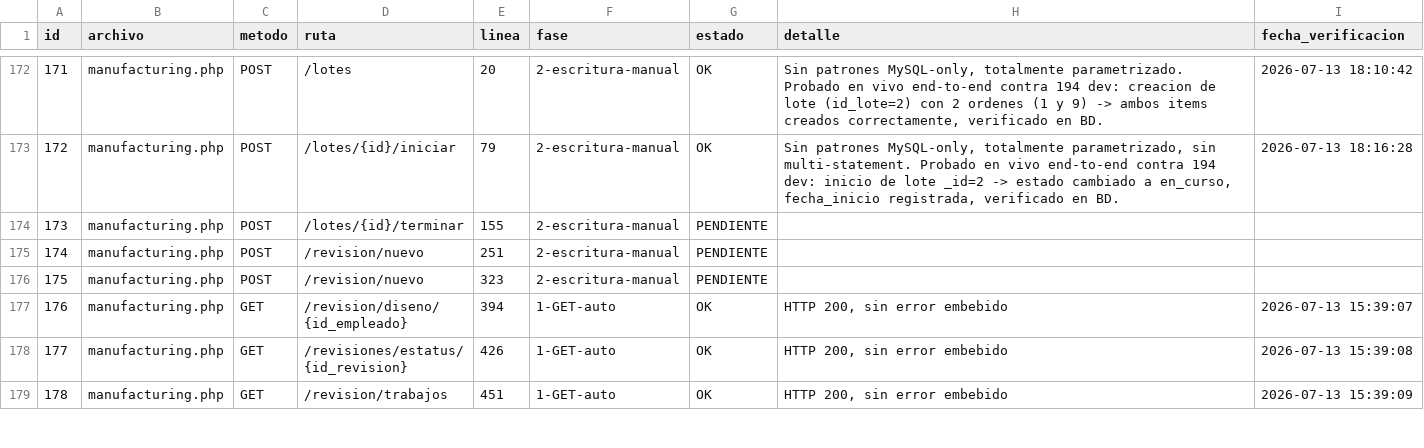
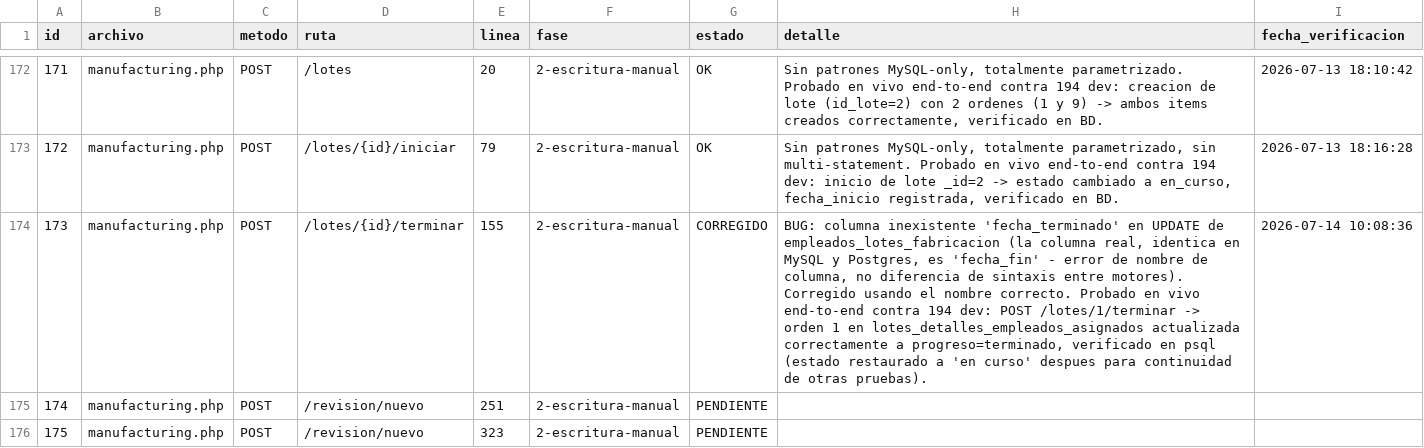
Before and after one commit to softzcar/ninesys-apidev, a CSV file: logs_gemini/verificacion_postgres/checklist_endpoints.csv, drawn as a sheet; only a part is shown, gaps mark what is left out; the shorter side is filled out with more unchanged rows; the diff names each change by its address in the sheet, - before the commit and + after, or states it on an @@ line.

Commit message:
Fase 2: marcar manufacturing.php id173 CORREGIDO

```diff
--- a/logs_gemini/verificacion_postgres/checklist_endpoints.csv
+++ b/logs_gemini/verificacion_postgres/checklist_endpoints.csv
-G174 (estado): PENDIENTE
+G174 (estado): CORREGIDO
-H174 (detalle): (empty)
+H174 (detalle): BUG: columna inexistente 'fecha_terminado' en UPDATE de empleados_lotes_fabricacion (la columna real, identica en MySQL y Postgres, es 'fecha_fin' - error de nombre de columna, no diferencia de sintaxis entre motores). Corregido usando el nombre correcto. Probado en vivo end-to-end contra 194 dev: POST /lotes/1/terminar -> orden 1 en lotes_detalles_empleados_asignados actualizada correctamente a progreso=terminado, verificado en psql (estado restaurado a 'en curso' despues para continuidad de otras pruebas).
-I174 (fecha_verificacion): (empty)
+I174 (fecha_verificacion): 2026-07-14 10:08:36
```
